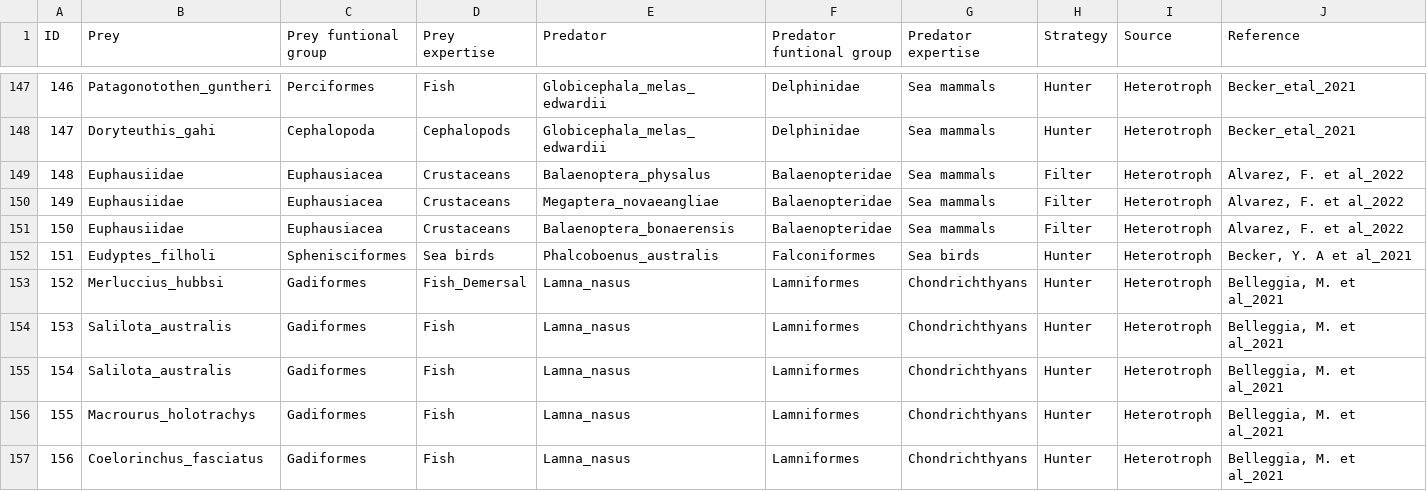
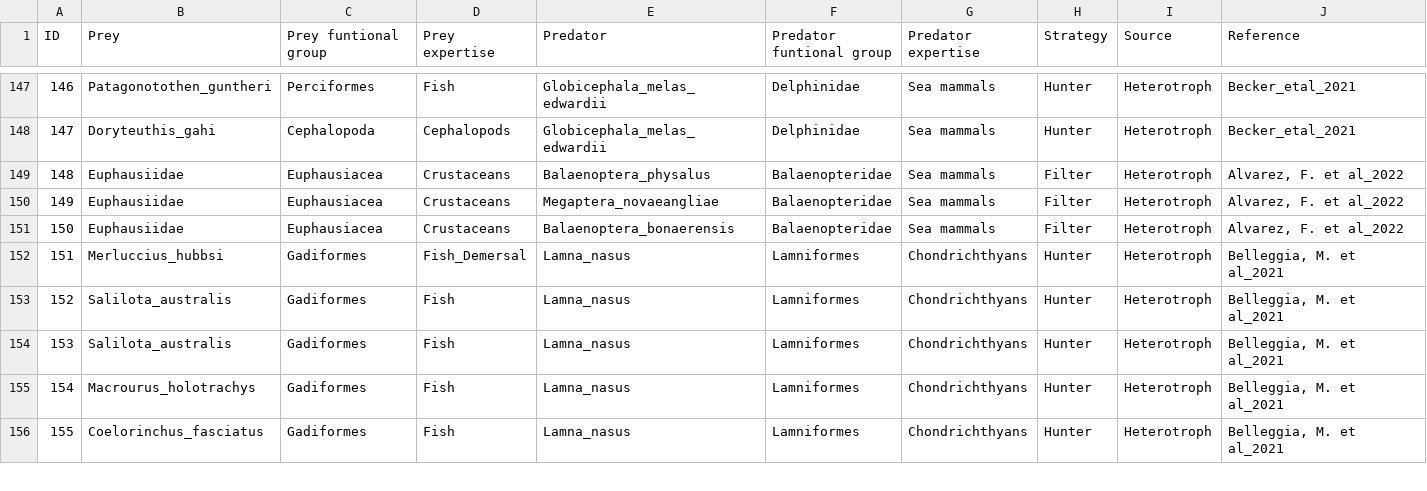
Before and after one commit to melinascian/AMP-YAGANES, a CSV file: Datos/lista_interacciones_apr24.csv, drawn as a sheet; only a part is shown, gaps mark what is left out; removed rows and columns are numbered as before the commit, all else as after; rows hold the shown columns only; the diff names each change by its address in the sheet, - before the commit and + after, or states it on an @@ line.

Commit message:
Delet Eudyptes filholi - Phalcoboenus australis int

```diff
--- a/Datos/lista_interacciones_apr24.csv
+++ b/Datos/lista_interacciones_apr24.csv
-row 152: 151 | Eudyptes_filholi | Sphenisciformes | Sea birds | Phalcoboenus_australis | Falconiformes | Sea birds | Hunter | Heterotroph | Becker, Y. A et al_2021
@@ column A (ID) renumbered from row 152 down @@
```
